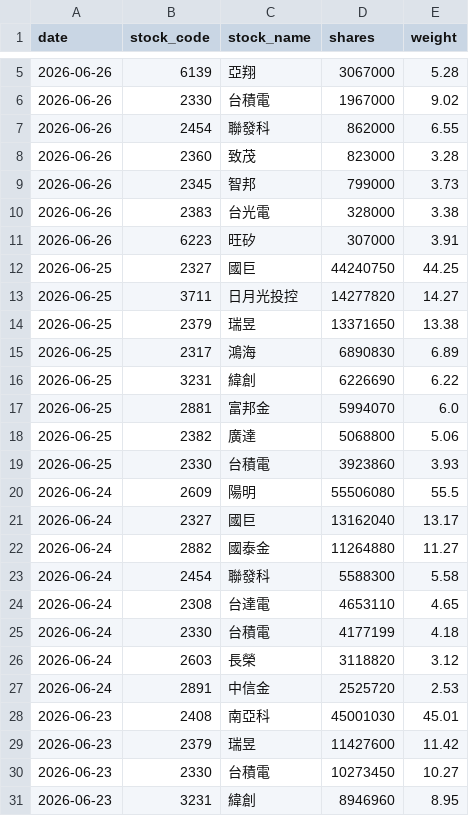
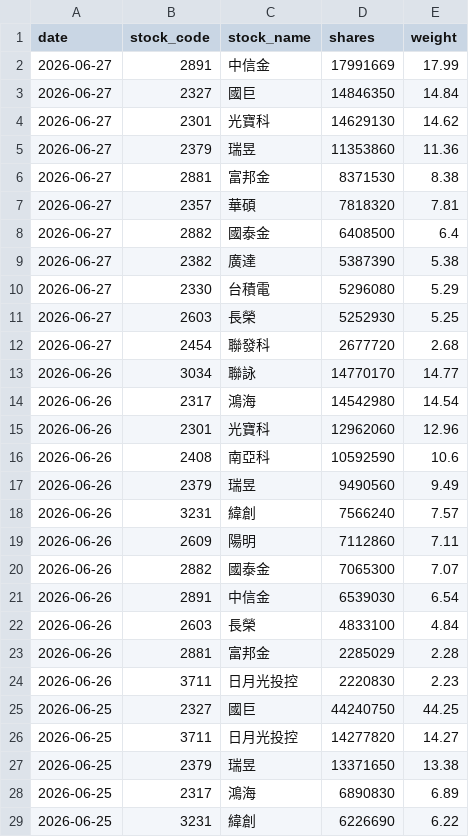
Before and after one commit to yrjjan-allen/active-etf-dashboard, a CSV file: data/00982A.csv, drawn as a sheet; only a part is shown, gaps mark what is left out; the shorter side is filled out with more unchanged rows; the diff covers the shown part only.

```diff
--- a/data/00982A.csv
+++ b/data/00982A.csv
@@ -5,8 +2,24 @@
-2026-06-26,6139,亞翔,3067000,5.28
-2026-06-26,2330,台積電,1967000,9.02
-2026-06-26,2454,聯發科,862000,6.55
-2026-06-26,2360,致茂,823000,3.28
-2026-06-26,2345,智邦,799000,3.73
-2026-06-26,2383,台光電,328000,3.38
-2026-06-26,6223,旺矽,307000,3.91
+2026-06-27,2891,中信金,17991669,17.99
+2026-06-27,2327,國巨,14846350,14.84
+2026-06-27,2301,光寶科,14629130,14.62
+2026-06-27,2379,瑞昱,11353860,11.36
+2026-06-27,2881,富邦金,8371530,8.38
+2026-06-27,2357,華碩,7818320,7.81
+2026-06-27,2882,國泰金,6408500,6.4
+2026-06-27,2382,廣達,5387390,5.38
+2026-06-27,2330,台積電,5296080,5.29
+2026-06-27,2603,長榮,5252930,5.25
+2026-06-27,2454,聯發科,2677720,2.68
+2026-06-26,3034,聯詠,14770170,14.77
+2026-06-26,2317,鴻海,14542980,14.54
+2026-06-26,2301,光寶科,12962060,12.96
+2026-06-26,2408,南亞科,10592590,10.6
+2026-06-26,2379,瑞昱,9490560,9.49
+2026-06-26,3231,緯創,7566240,7.57
+2026-06-26,2609,陽明,7112860,7.11
+2026-06-26,2882,國泰金,7065300,7.07
+2026-06-26,2891,中信金,6539030,6.54
+2026-06-26,2603,長榮,4833100,4.84
+2026-06-26,2881,富邦金,2285029,2.28
+2026-06-26,3711,日月光投控,2220830,2.23
 2026-06-25,2327,國巨,44240750,44.25
```
Also changed, not shown: 3 removed rows elsewhere in this file, data/00948B.csv, data/00981A.csv, 5 other files.
